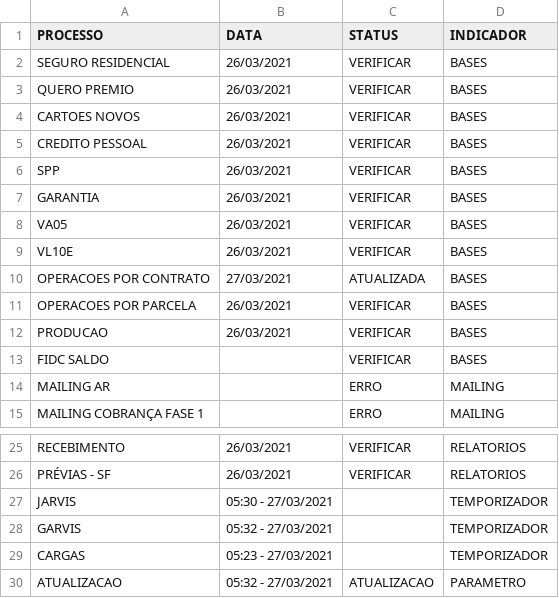
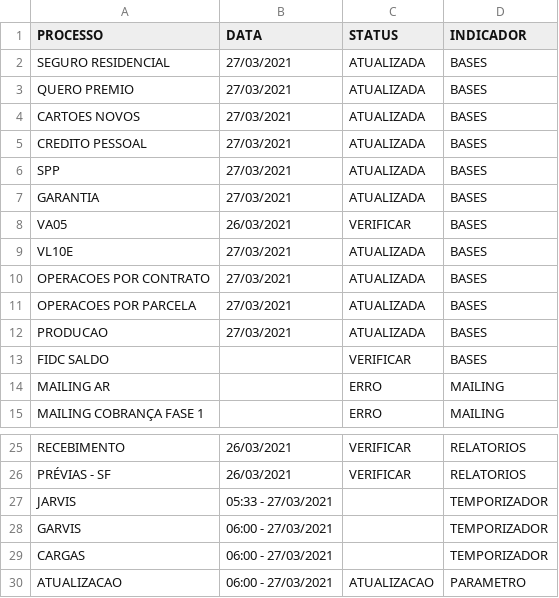
Before and after one commit to lucasely/bot_mis, a CSV file: verdemis.csv, drawn as a sheet; only a part is shown, gaps mark what is left out.

Commit message:
Atualizando - VerdeMIS

```diff
--- a/verdemis.csv
+++ b/verdemis.csv
@@ -1,13 +1,13 @@
 PROCESSO;DATA;STATUS;INDICADOR
-SEGURO RESIDENCIAL;26/03/2021;VERIFICAR;BASES
-QUERO PREMIO;26/03/2021;VERIFICAR;BASES
-CARTOES NOVOS;26/03/2021;VERIFICAR;BASES
-CREDITO PESSOAL;26/03/2021;VERIFICAR;BASES
-SPP;26/03/2021;VERIFICAR;BASES
-GARANTIA;26/03/2021;VERIFICAR;BASES
+SEGURO RESIDENCIAL;27/03/2021;ATUALIZADA;BASES
+QUERO PREMIO;27/03/2021;ATUALIZADA;BASES
+CARTOES NOVOS;27/03/2021;ATUALIZADA;BASES
+CREDITO PESSOAL;27/03/2021;ATUALIZADA;BASES
+SPP;27/03/2021;ATUALIZADA;BASES
+GARANTIA;27/03/2021;ATUALIZADA;BASES
 VA05;26/03/2021;VERIFICAR;BASES
-VL10E;26/03/2021;VERIFICAR;BASES
+VL10E;27/03/2021;ATUALIZADA;BASES
 OPERACOES POR CONTRATO;27/03/2021;ATUALIZADA;BASES
-OPERACOES POR PARCELA;26/03/2021;VERIFICAR;BASES
-PRODUCAO;26/03/2021;VERIFICAR;BASES
+OPERACOES POR PARCELA;27/03/2021;ATUALIZADA;BASES
+PRODUCAO;27/03/2021;ATUALIZADA;BASES
 FIDC SALDO;;VERIFICAR;BASES
@@ -26,5 +26,5 @@ RECEBIMENTO;26/03/2021;VERIFICAR;RELATORIOS
 PRÉVIAS - SF;26/03/2021;VERIFICAR;RELATORIOS
-JARVIS;05:30 - 27/03/2021;;TEMPORIZADOR
-GARVIS;05:32 - 27/03/2021;;TEMPORIZADOR
-CARGAS;05:23 - 27/03/2021;;TEMPORIZADOR
-ATUALIZACAO;05:32 - 27/03/2021;ATUALIZACAO;PARAMETRO
+JARVIS;05:33 - 27/03/2021;;TEMPORIZADOR
+GARVIS;06:00 - 27/03/2021;;TEMPORIZADOR
+CARGAS;06:00 - 27/03/2021;;TEMPORIZADOR
+ATUALIZACAO;06:00 - 27/03/2021;ATUALIZACAO;PARAMETRO
```
Also changed, not shown: STATUS_ETL.csv.
